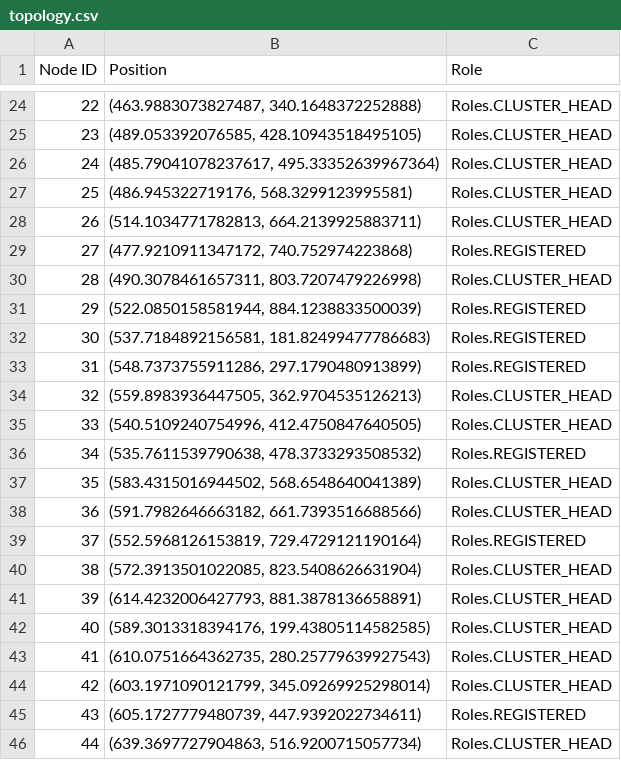
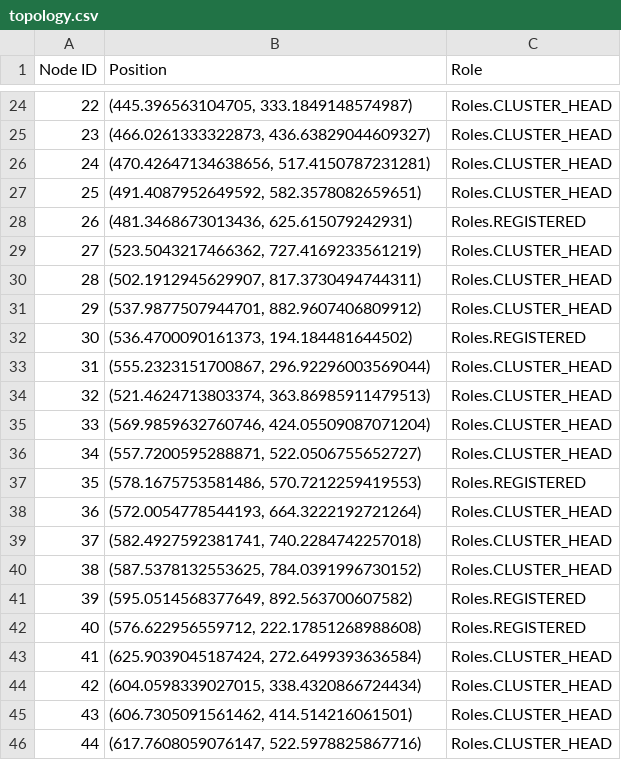
Before and after one commit to ty-runner/WirelessSensorNetworkSim, a CSV file: topology.csv, drawn as a sheet; only a part is shown, gaps mark what is left out; the diff covers the shown part only.

```diff
--- a/topology.csv
+++ b/topology.csv
@@ -24,23 +24,23 @@ Node ID,Position,Role
-22,"(463.9883073827487, 340.1648372252888)",Roles.CLUSTER_HEAD
-23,"(489.053392076585, 428.10943518495105)",Roles.CLUSTER_HEAD
-24,"(485.79041078237617, 495.33352639967364)",Roles.CLUSTER_HEAD
-25,"(486.945322719176, 568.3299123995581)",Roles.CLUSTER_HEAD
-26,"(514.1034771782813, 664.2139925883711)",Roles.CLUSTER_HEAD
-27,"(477.9210911347172, 740.752974223868)",Roles.REGISTERED
-28,"(490.3078461657311, 803.7207479226998)",Roles.CLUSTER_HEAD
-29,"(522.0850158581944, 884.1238833500039)",Roles.REGISTERED
-30,"(537.7184892156581, 181.82499477786683)",Roles.REGISTERED
-31,"(548.7373755911286, 297.1790480913899)",Roles.REGISTERED
-32,"(559.8983936447505, 362.9704535126213)",Roles.CLUSTER_HEAD
-33,"(540.5109240754996, 412.4750847640505)",Roles.CLUSTER_HEAD
-34,"(535.7611539790638, 478.3733293508532)",Roles.REGISTERED
-35,"(583.4315016944502, 568.6548640041389)",Roles.CLUSTER_HEAD
-36,"(591.7982646663182, 661.7393516688566)",Roles.CLUSTER_HEAD
-37,"(552.5968126153819, 729.4729121190164)",Roles.REGISTERED
-38,"(572.3913501022085, 823.5408626631904)",Roles.CLUSTER_HEAD
-39,"(614.4232006427793, 881.3878136658891)",Roles.CLUSTER_HEAD
-40,"(589.3013318394176, 199.43805114582585)",Roles.CLUSTER_HEAD
-41,"(610.0751664362735, 280.25779639927543)",Roles.CLUSTER_HEAD
-42,"(603.1971090121799, 345.09269925298014)",Roles.CLUSTER_HEAD
-43,"(605.1727779480739, 447.9392022734611)",Roles.REGISTERED
-44,"(639.3697727904863, 516.9200715057734)",Roles.CLUSTER_HEAD
+22,"(445.396563104705, 333.1849148574987)",Roles.CLUSTER_HEAD
+23,"(466.0261333322873, 436.63829044609327)",Roles.CLUSTER_HEAD
+24,"(470.42647134638656, 517.4150787231281)",Roles.CLUSTER_HEAD
+25,"(491.4087952649592, 582.3578082659651)",Roles.CLUSTER_HEAD
+26,"(481.3468673013436, 625.615079242931)",Roles.REGISTERED
+27,"(523.5043217466362, 727.4169233561219)",Roles.CLUSTER_HEAD
+28,"(502.1912945629907, 817.3730494744311)",Roles.CLUSTER_HEAD
+29,"(537.9877507944701, 882.9607406809912)",Roles.CLUSTER_HEAD
+30,"(536.4700090161373, 194.184481644502)",Roles.REGISTERED
+31,"(555.2323151700867, 296.92296003569044)",Roles.CLUSTER_HEAD
+32,"(521.4624713803374, 363.86985911479513)",Roles.CLUSTER_HEAD
+33,"(569.9859632760746, 424.05509087071204)",Roles.CLUSTER_HEAD
+34,"(557.7200595288871, 522.0506755652727)",Roles.CLUSTER_HEAD
+35,"(578.1675753581486, 570.7212259419553)",Roles.REGISTERED
+36,"(572.0054778544193, 664.3222192721264)",Roles.CLUSTER_HEAD
+37,"(582.4927592381741, 740.2284742257018)",Roles.CLUSTER_HEAD
+38,"(587.5378132553625, 784.0391996730152)",Roles.CLUSTER_HEAD
+39,"(595.0514568377649, 892.563700607582)",Roles.REGISTERED
+40,"(576.622956559712, 222.17851268988608)",Roles.REGISTERED
+41,"(625.9039045187424, 272.6499393636584)",Roles.CLUSTER_HEAD
+42,"(604.0598339027015, 338.4320866724434)",Roles.CLUSTER_HEAD
+43,"(606.7305091561462, 414.514216061501)",Roles.CLUSTER_HEAD
+44,"(617.7608059076147, 522.5978825867716)",Roles.CLUSTER_HEAD
```
Also changed, not shown: 108 edited cells elsewhere in this file, clusterhead_distances.csv, neighbor_distances.csv, 5 other files.
